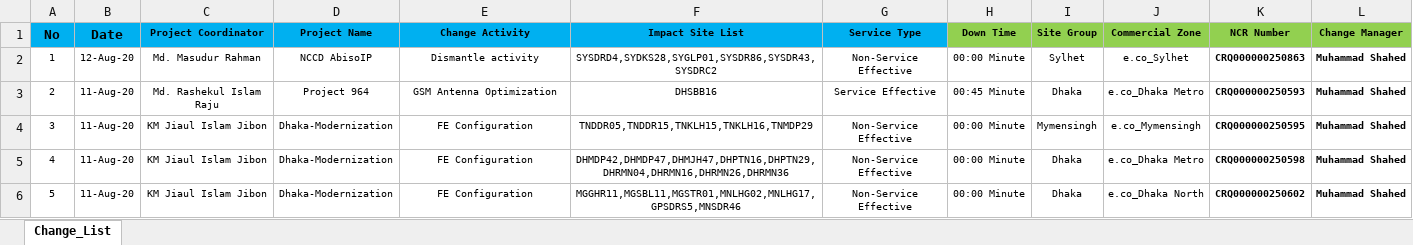
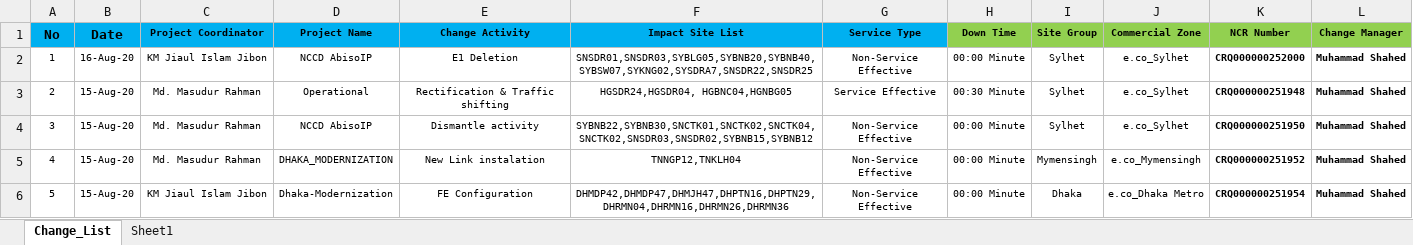
Before and after one commit to jiaulislam/AutoBotBMCRemedy, an Excel workbook: data_driver/Change_Request_List.xlsx, sheet Change_List, drawn as a sheet; only a part is shown; values as stored, in another font and other column widths than the file's, no borders; table styles not drawn; the diff covers the shown part only; the diff names each change by its address in the sheet, - before the commit and + after, or states it on an @@ line.

```diff
--- a/data_driver/Change_Request_List.xlsx (sheet Change_List)
+++ b/data_driver/Change_Request_List.xlsx (sheet Change_List)
+sheet tab: Sheet1
-B2 (Date): 12-Aug-20
+B2 (Date): 16-Aug-20
-C2 (Project Coordinator): Md. Masudur Rahman
+C2 (Project Coordinator): KM Jiaul Islam Jibon
-E2 (Change Activity): Dismantle activity
+E2 (Change Activity): E1 Deletion
-F2 (Impact Site List): SYSDRD4,SYDKS28,SYGLP01,SYSDR86,SYSDR43,SYSDRC2
+F2 (Impact Site List): SNSDR01,SNSDR03,SYBLG05,SYBNB20,SYBNB40,SYBSW07,SYKNG02,SYSDRA7,SNSDR22,SNSDR25
-K2 (NCR Number): CRQ000000250863
+K2 (NCR Number): CRQ000000252000
-B3:B6 (Date): 11-Aug-20
+B3:B6 (Date): 15-Aug-20
-C3 (Project Coordinator): Md. Rashekul Islam Raju
+C3 (Project Coordinator): Md. Masudur Rahman
-D3 (Project Name): Project 964
+D3 (Project Name): Operational
-E3 (Change Activity): GSM Antenna Optimization
+E3 (Change Activity): Rectification & Traffic shifting
-F3 (Impact Site List): DHSBB16
+F3 (Impact Site List): HGSDR24,HGSDR04, HGBNC04,HGNBG05
-H3 (Down Time): 00:45 Minute
+H3 (Down Time): 00:30 Minute
-I3 (Site Group): Dhaka
+I3 (Site Group): Sylhet
-J3 (Commercial Zone): e.co_Dhaka Metro
+J3 (Commercial Zone): e.co_Sylhet
-K3 (NCR Number): CRQ000000250593
+K3 (NCR Number): CRQ000000251948
-C4:C5 (Project Coordinator): KM Jiaul Islam Jibon
+C4:C5 (Project Coordinator): Md. Masudur Rahman
-D4 (Project Name): Dhaka-Modernization
+D4 (Project Name): NCCD AbisoIP
-E4 (Change Activity): FE Configuration
+E4 (Change Activity): Dismantle activity
-F4 (Impact Site List): TNDDR05,TNDDR15,TNKLH15,TNKLH16,TNMDP29
+F4 (Impact Site List): SYBNB22,SYBNB30,SNCTK01,SNCTK02,SNCTK04,SNCTK02,SNSDR03,SNSDR02,SYBNB15,SYBNB12
-I4 (Site Group): Mymensingh
+I4 (Site Group): Sylhet
-J4 (Commercial Zone): e.co_Mymensingh
+J4 (Commercial Zone): e.co_Sylhet
-K4 (NCR Number): CRQ000000250595
+K4 (NCR Number): CRQ000000251950
-D5 (Project Name): Dhaka-Modernization
+D5 (Project Name): DHAKA_MODERNIZATION
-E5 (Change Activity): FE Configuration
+E5 (Change Activity): New Link instalation
-F5 (Impact Site List): DHMDP42,DHMDP47,DHMJH47,DHPTN16,DHPTN29,DHRMN04,DHRMN16,DHRMN26,DHRMN36
+F5 (Impact Site List): TNNGP12,TNKLH04
-I5 (Site Group): Dhaka
+I5 (Site Group): Mymensingh
-J5 (Commercial Zone): e.co_Dhaka Metro
+J5 (Commercial Zone): e.co_Mymensingh
-K5 (NCR Number): CRQ000000250598
+K5 (NCR Number): CRQ000000251952
-F6 (Impact Site List): MGGHR11,MGSBL11,MGSTR01,MNLHG02,MNLHG17,GPSDRS5,MNSDR46
+F6 (Impact Site List): DHMDP42,DHMDP47,DHMJH47,DHPTN16,DHPTN29,DHRMN04,DHRMN16,DHRMN26,DHRMN36
-J6 (Commercial Zone): e.co_Dhaka North
+J6 (Commercial Zone): e.co_Dhaka Metro
-K6 (NCR Number): CRQ000000250602
+K6 (NCR Number): CRQ000000251954
```
Also changed, not shown: 47 edited cells elsewhere in this sheet, data_driver/Change_Requirement.xlsx, 9 other files.
